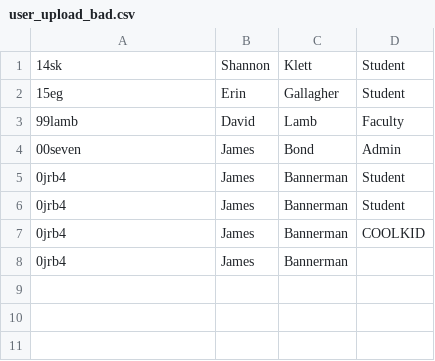
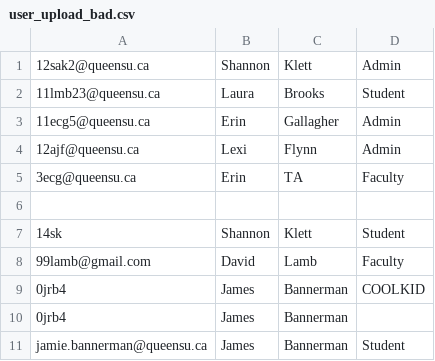
Before and after one commit to ErinCGallagher/MDRoomBooking, a CSV file: user_upload_bad.csv, drawn as a sheet.

Commit message:
User upload takes queens email instead of netid

```diff
--- a/user_upload_bad.csv
+++ b/user_upload_bad.csv
@@ -1,8 +1,11 @@
+12sak2@queensu.ca,Shannon,Klett,Admin
+11lmb23@queensu.ca,Laura,Brooks,Student
+11ecg5@queensu.ca,Erin,Gallagher,Admin
+12ajf@queensu.ca,Lexi,Flynn,Admin
+3ecg@queensu.ca,Erin,TA,Faculty
+
 14sk,Shannon,Klett,Student
-15eg,Erin,Gallagher,Student
-99lamb,David,Lamb,Faculty
-00seven,James,Bond,Admin
-0jrb4,James,Bannerman,Student
-0jrb4,James,Bannerman,Student
+99lamb@gmail.com,David,Lamb,Faculty
 0jrb4,James,Bannerman,COOLKID
 0jrb4,James,Bannerman
+jamie.bannerman@queensu.ca,James,Bannerman,Student
```
Also changed, not shown: 4 other files.
